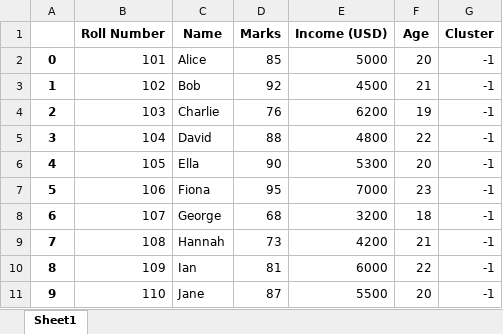
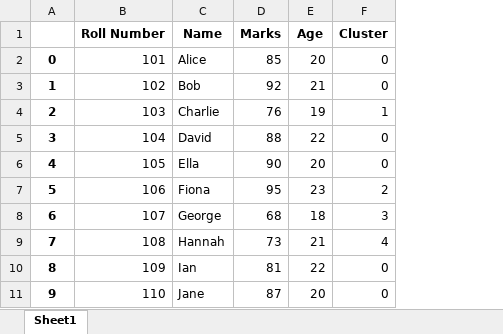
Before and after one commit to Mythoquantumexplorers/product, an Excel workbook: clustering_result_students_table.xlsx, sheet Sheet1, drawn as a sheet; values as stored, in another font and other column widths than the file's, no borders; removed rows and columns are numbered as before the commit, all else as after; the diff names each change by its address in the sheet, - before the commit and + after, or states it on an @@ line.

```diff
--- a/clustering_result_students_table.xlsx (sheet Sheet1)
+++ b/clustering_result_students_table.xlsx (sheet Sheet1)
-column E (Income (USD)), rows 2-11: 5000 | 4500 | 6200 | 4800 | 5300 | 7000 | 3200 | 4200 | 6000 | 5500
-F2:F3 (Cluster): -1
+F2:F3 (Cluster): 0
-F4 (Cluster): -1
+F4 (Cluster): 1
-F5:F6 (Cluster): -1
+F5:F6 (Cluster): 0
-F7 (Cluster): -1
+F7 (Cluster): 2
-F8 (Cluster): -1
+F8 (Cluster): 3
-F9 (Cluster): -1
+F9 (Cluster): 4
-F10:F11 (Cluster): -1
+F10:F11 (Cluster): 0
```
Also changed, not shown: clustering_result_Mall_Customers.xlsx, 9 other files.
